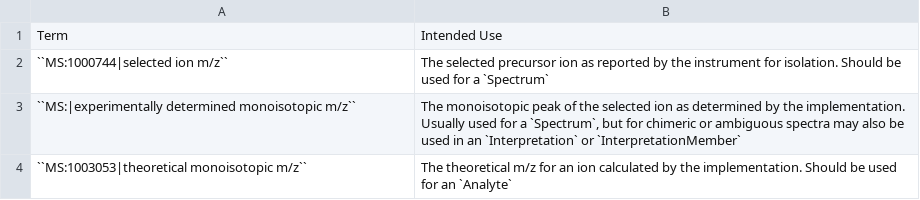
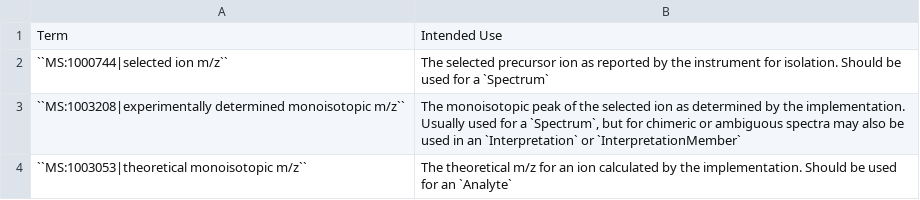
Before and after one commit to HUPO-PSI/mzSpecLib, a CSV file: docs/guidelines/mz_terms.csv, drawn as a sheet.

Commit message:
Update mz_terms.csv

```diff
--- a/docs/guidelines/mz_terms.csv
+++ b/docs/guidelines/mz_terms.csv
@@ -2,3 +2,3 @@ Term,Intended Use
 ``MS:1000744|selected ion m/z``,"The selected precursor ion as reported by the instrument for isolation. Should be used for a `Spectrum`"
-``MS:|experimentally determined monoisotopic m/z``,"The monoisotopic peak of the selected ion as determined by the implementation. Usually used for a `Spectrum`, but for chimeric or ambiguous spectra may also be used in an `Interpretation` or `InterpretationMember`"
+``MS:1003208|experimentally determined monoisotopic m/z``,"The monoisotopic peak of the selected ion as determined by the implementation. Usually used for a `Spectrum`, but for chimeric or ambiguous spectra may also be used in an `Interpretation` or `InterpretationMember`"
 ``MS:1003053|theoretical monoisotopic m/z``,"The theoretical m/z for an ion calculated by the implementation. Should be used for an `Analyte`"
```
